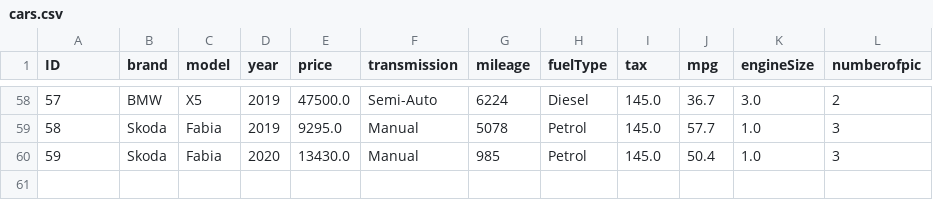
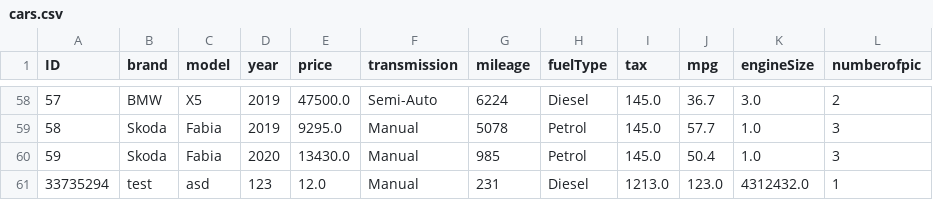
Before and after one commit to Constructor-72/strive, a CSV file: data/cars.csv, drawn as a sheet; only a part is shown, gaps mark what is left out; the diff names each change by its address in the sheet, - before the commit and + after, or states it on an @@ line.

```diff
--- a/data/cars.csv
+++ b/data/cars.csv
+row 61: 33735294 | test | asd | 123 | 12.0 | Manual | 231 | Diesel | 1213.0 | 123.0 | 4312432.0 | 1
```
Also changed, not shown: 6 other files.
